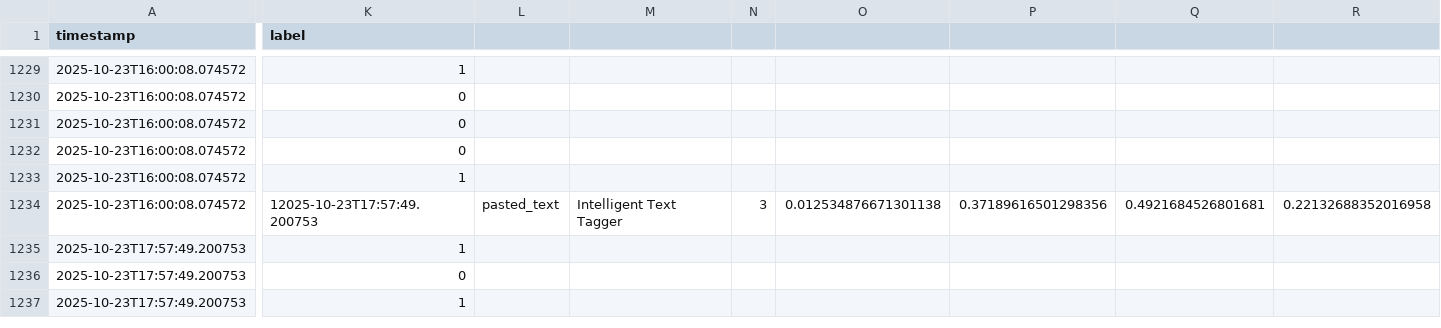
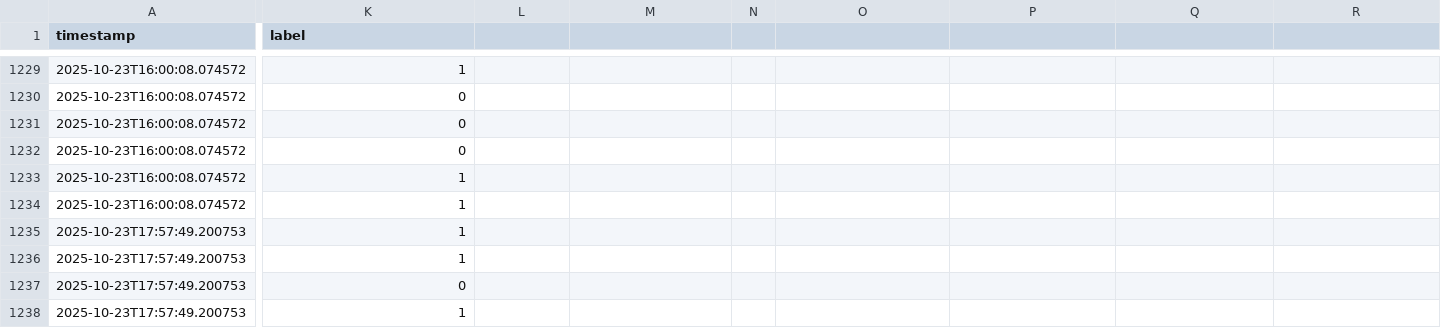
Before and after one commit to STAVAN-2710/text_tagger, a CSV file: data/feedback.csv, drawn as a sheet; only a part is shown, gaps mark what is left out; rows hold the shown columns only; the diff covers the shown part only; the diff names each change by its address in the sheet, - before the commit and + after, or states it on an @@ line.

```diff
--- a/data/feedback.csv
+++ b/data/feedback.csv
-K1234 (label): 12025-10-23T17:57:49.200753
+K1234 (label): 1
-L1234: pasted_text
+L1234: (empty)
-M1234: Intelligent Text Tagger
+M1234: (empty)
-N1234: 3
+N1234: (empty)
-O1234: 0.012534876671301138
+O1234: (empty)
-P1234: 0.37189616501298356
+P1234: (empty)
-Q1234: 0.4921684526801681
+Q1234: (empty)
-R1234: 0.22132688352016958
+R1234: (empty)
+row 1235: 2025-10-23T17:57:49.200753 | 1
```
Also changed, not shown: 3 edited cells elsewhere in this file, 17 other files.
